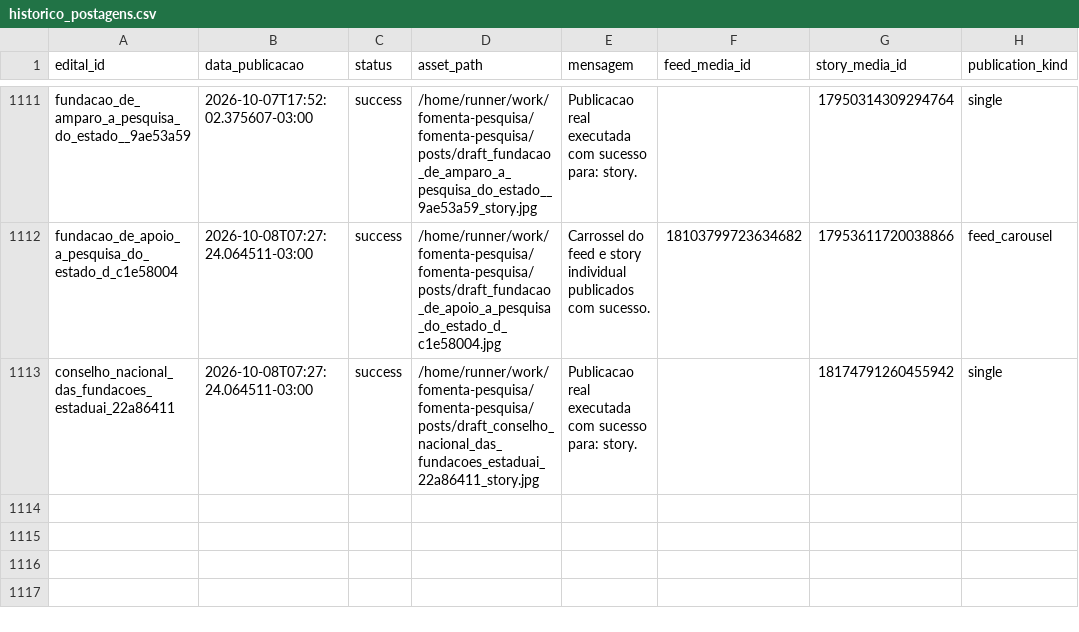
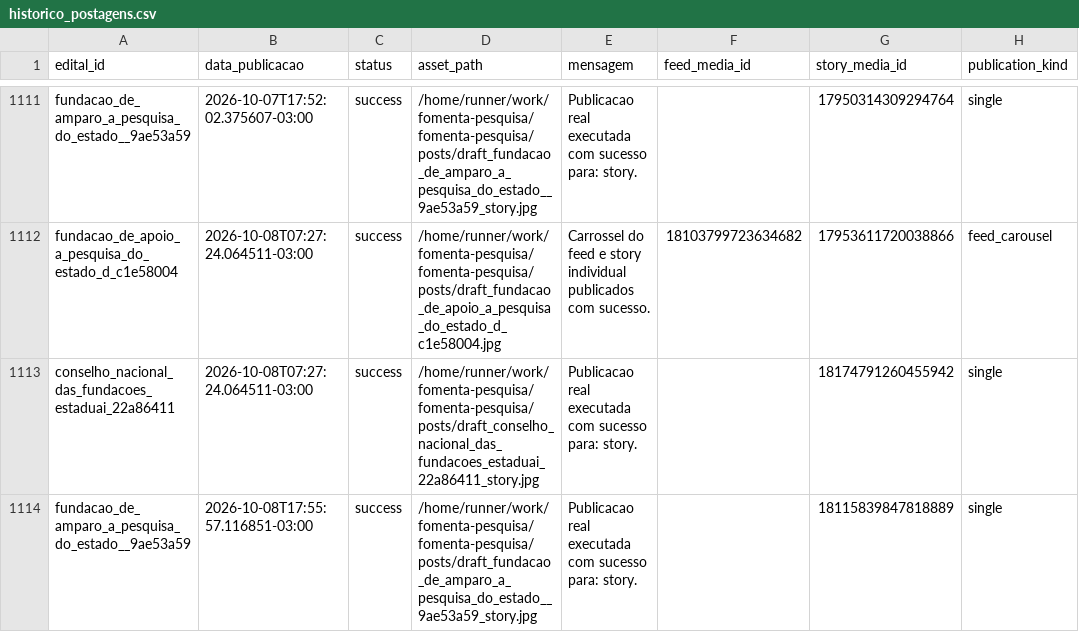
Before and after one commit to brauliorrs/fomenta-pesquisa, a CSV file: data/historico_postagens.csv, drawn as a sheet; only a part is shown, gaps mark what is left out; the diff names each change by its address in the sheet, - before the commit and + after, or states it on an @@ line.

```diff
--- a/data/historico_postagens.csv
+++ b/data/historico_postagens.csv
+row 1114: fundacao_de_amparo_a_pesquisa_do_estado__9ae53a59 | 2026-10-08T17:55:57.116851-03:00 | success | /home/runner/work/fomenta-pesquisa/fomenta-pesquisa/posts/draft_fundacao_de_amparo_a_pesquisa_do_estado__9ae53a59_story.jpg | Publicacao real executada com sucesso para: story. |  | 18115839847818889 | single
```
Also changed, not shown: 3 other files.
